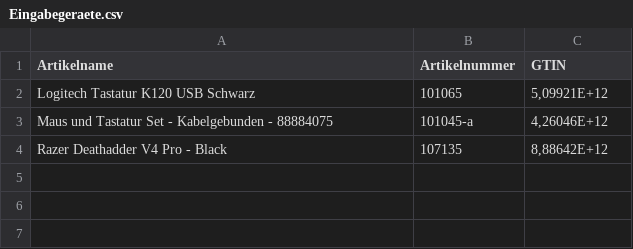
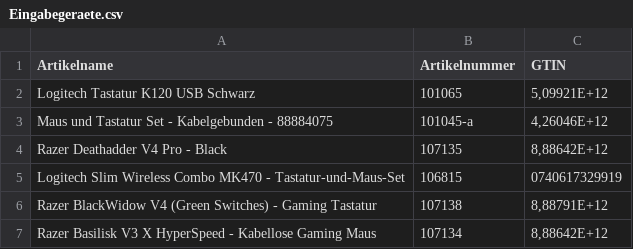
Before and after one commit to Mcmoneybags-afk/Open_AI_Searcher, a CSV file: input_csv/14_Eingabegeraete/Eingabegeraete.csv, drawn as a sheet.

```diff
--- a/input_csv/14_Eingabegeraete/Eingabegeraete.csv
+++ b/input_csv/14_Eingabegeraete/Eingabegeraete.csv
@@ -4 +4,4 @@ Maus und Tastatur Set - Kabelgebunden - 88884075;101045-a;4,26046E+12
 Razer Deathadder V4 Pro - Black;107135;8,88642E+12
+Logitech Slim Wireless Combo MK470 - Tastatur-und-Maus-Set;106815;0740617329919
+Razer BlackWidow V4 (Green Switches) - Gaming Tastatur;107138;8,88791E+12
+Razer Basilisk V3 X HyperSpeed - Kabellose Gaming Maus;107134;8,88642E+12
```
Also changed, not shown: input_csv/13_Speichermedien/Speichermedien.csv, 1 other file.
